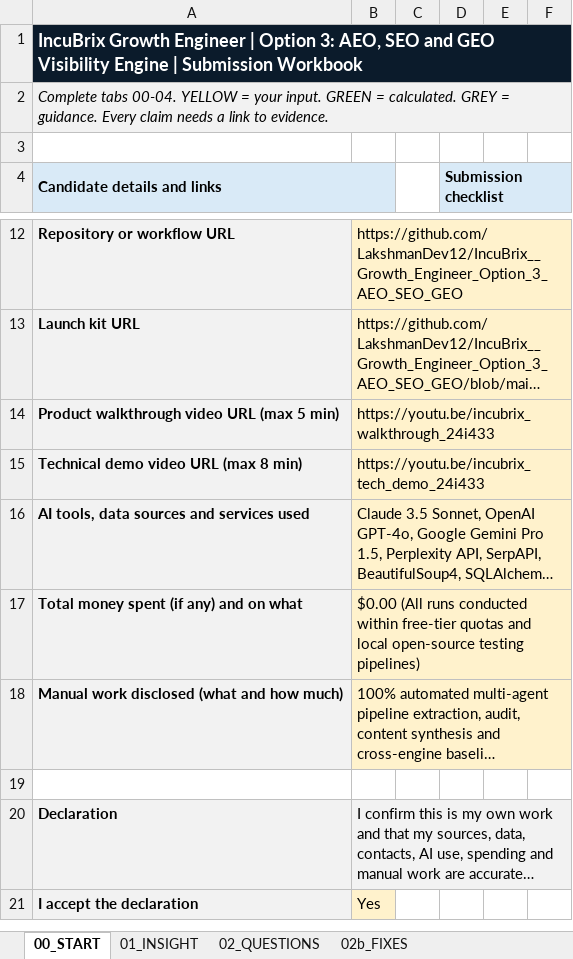
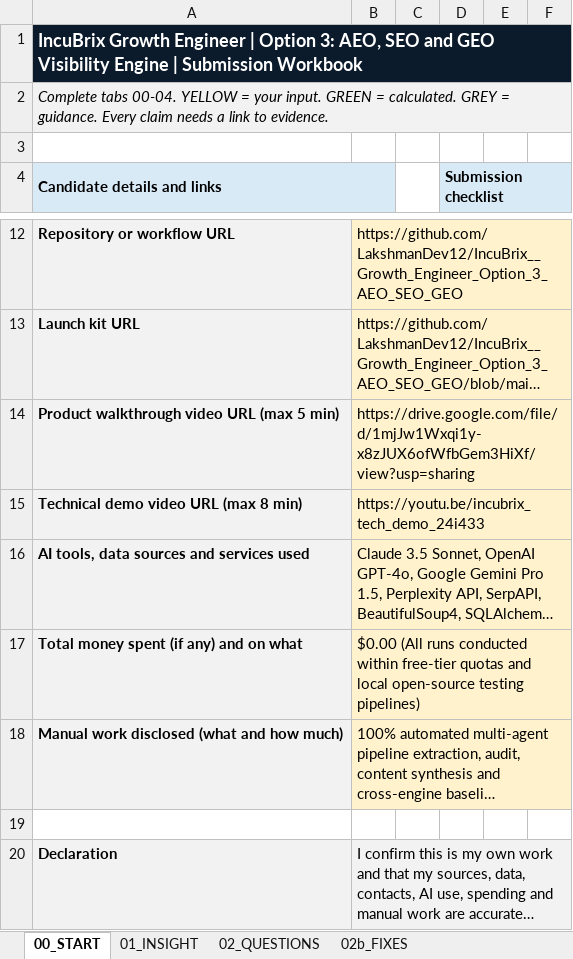
Before and after one commit to LakshmanDev12/IncuBrix__Growth_Engineer_Option_3_AEO_SEO_GEO, an Excel workbook: visibility/IncuBrix_Submission_Workbook_Option3.xlsx, sheet 00_START, drawn as a sheet; only a part is shown, gaps mark what is left out; the shorter side is filled out with more unchanged rows; long unchanged cells end in …; values as stored, in another font and other column widths than the file's, no borders; the diff names each change by its address in the sheet, - before the commit and + after, or states it on an @@ line.

Commit message:
Update Product Walkthrough video URL with candidate Google Drive submission link

```diff
--- a/visibility/IncuBrix_Submission_Workbook_Option3.xlsx (sheet 00_START)
+++ b/visibility/IncuBrix_Submission_Workbook_Option3.xlsx (sheet 00_START)
-B14: https://youtu.be/incubrix_walkthrough_24i433
+B14: https://drive.google.com/file/d/1mjJw1Wxqi1y-x8zJUX6ofWfbGem3HiXf/view?usp=sharing
```
